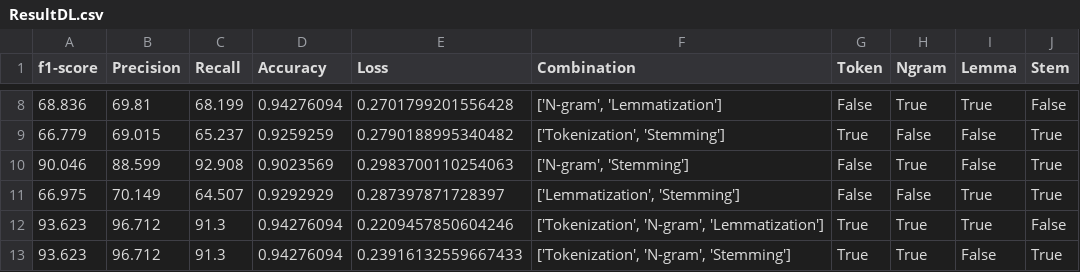
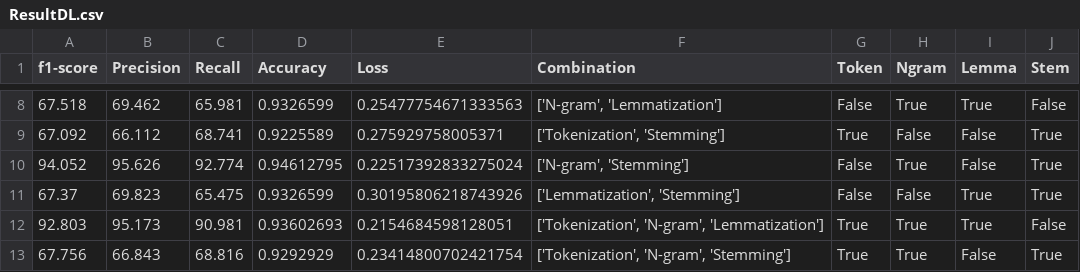
Before and after one commit to 0AlphaZero0/Text-Classification-Data-Citation-EuropePMC, a CSV file: MLAnalysis/ResultDL.csv, drawn as a sheet; only a part is shown, gaps mark what is left out; the diff covers the shown part only.

```diff
--- a/MLAnalysis/ResultDL.csv
+++ b/MLAnalysis/ResultDL.csv
@@ -8,6 +8,6 @@ f1-score	Precision	Recall	Accuracy	Loss	Combination	Token	Ngram	Lemma	Stem
-68.836	69.81	68.199	0.94276094	0.2701799201556428	['N-gram', 'Lemmatization']	False	True	True	False
-66.779	69.015	65.237	0.9259259	0.2790188995340482	['Tokenization', 'Stemming']	True	False	False	True
-90.046	88.599	92.908	0.9023569	0.2983700110254063	['N-gram', 'Stemming']	False	True	False	True
-66.975	70.149	64.507	0.9292929	0.287397871728397	['Lemmatization', 'Stemming']	False	False	True	True
-93.623	96.712	91.3	0.94276094	0.2209457850604246	['Tokenization', 'N-gram', 'Lemmatization']	True	True	True	False
-93.623	96.712	91.3	0.94276094	0.23916132559667433	['Tokenization', 'N-gram', 'Stemming']	True	True	False	True
+67.518	69.462	65.981	0.9326599	0.25477754671333563	['N-gram', 'Lemmatization']	False	True	True	False
+67.092	66.112	68.741	0.9225589	0.275929758005371	['Tokenization', 'Stemming']	True	False	False	True
+94.052	95.626	92.774	0.94612795	0.22517392833275024	['N-gram', 'Stemming']	False	True	False	True
+67.37	69.823	65.475	0.9326599	0.30195806218743926	['Lemmatization', 'Stemming']	False	False	True	True
+92.803	95.173	90.981	0.93602693	0.2154684598128051	['Tokenization', 'N-gram', 'Lemmatization']	True	True	True	False
+67.756	66.843	68.816	0.9292929	0.23414800702421754	['Tokenization', 'N-gram', 'Stemming']	True	True	False	True
```
Also changed, not shown: 2 added rows and 33 edited cells elsewhere in this file.
